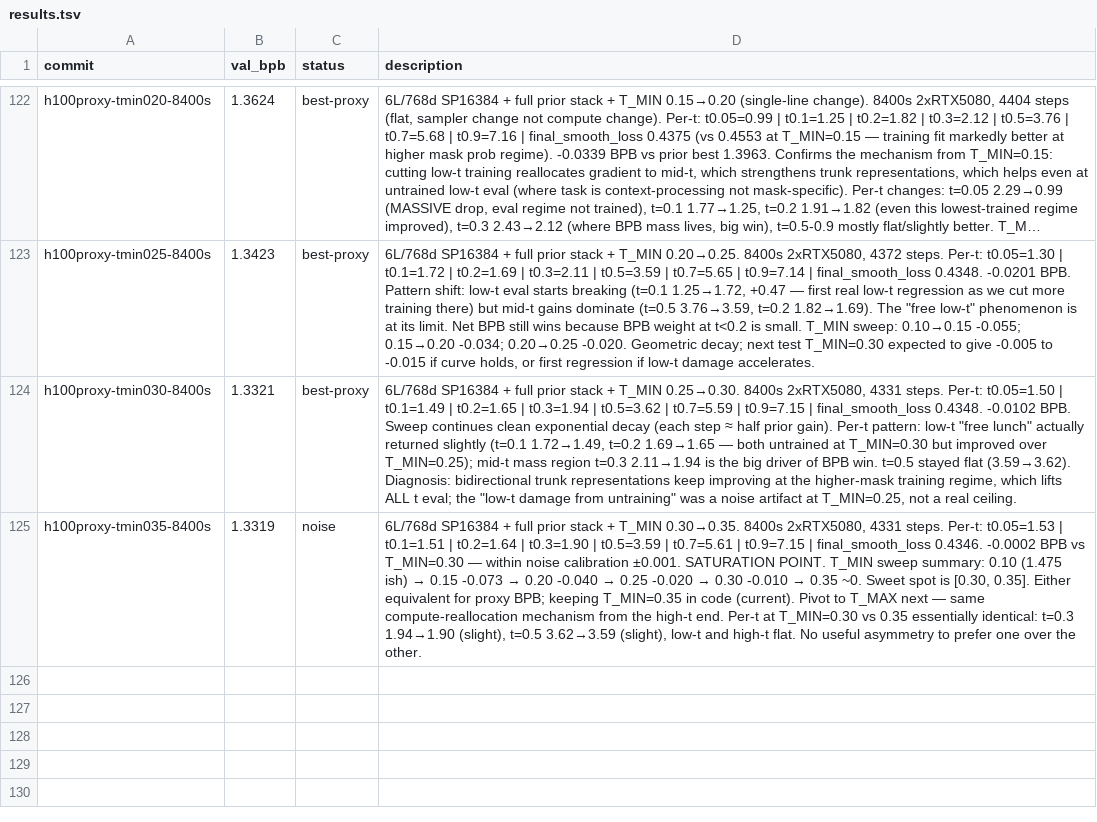
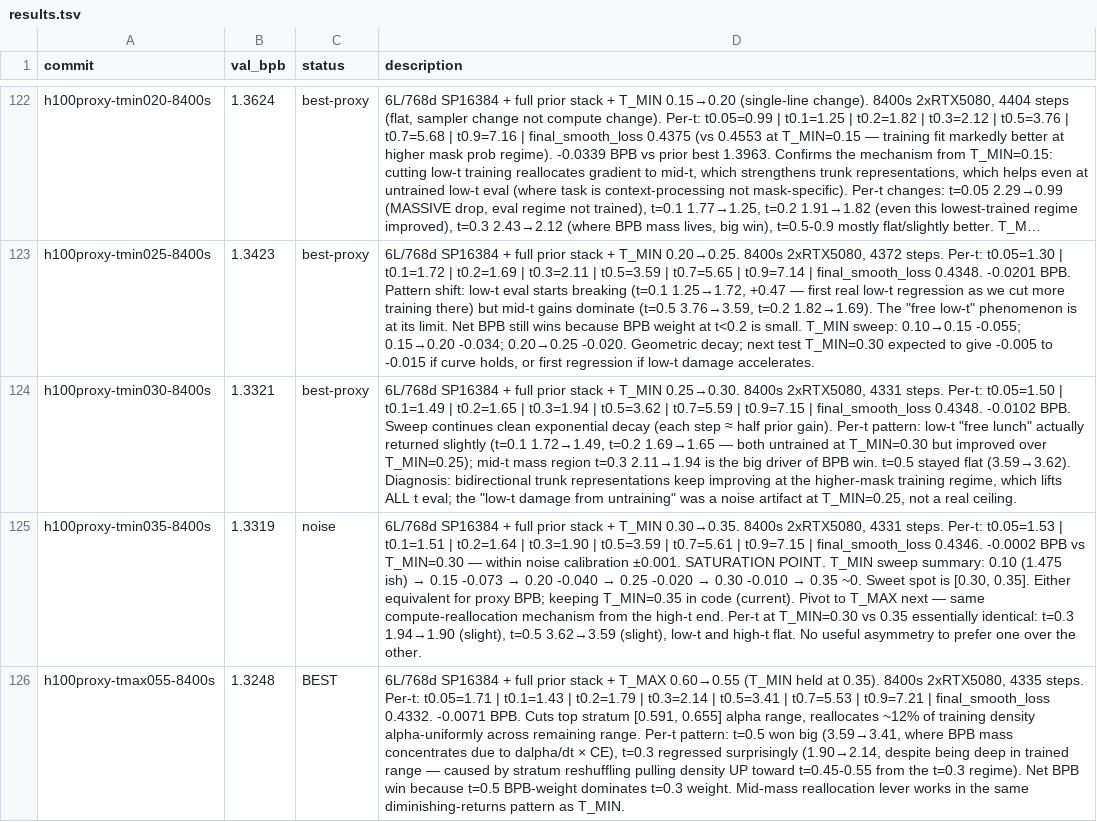
Before and after one commit to fredrikpaulin/parameter-golf, a TSV file: agent-data/experiments/diffusion/results.tsv, drawn as a sheet; only a part is shown, gaps mark what is left out; long unchanged cells end in …; the diff names each change by its address in the sheet, - before the commit and + after, or states it on an @@ line.

Commit message:
Log results and t_max=0.50

```diff
--- a/agent-data/experiments/diffusion/results.tsv
+++ b/agent-data/experiments/diffusion/results.tsv
+row 126: h100proxy-tmax055-8400s | 1.3248 | BEST | 6L/768d SP16384 + full prior stack + T_MAX 0.60→0.55 (T_MIN held at 0.35). 8400s 2xRTX5080, 4335 steps. Per-t: t0.05=1.71 | t0.1=1.43 | t0.2=1.79 | t0.3=2.14 | t0.5=3.41 | t0.7=5.53 | t0.9=7.21 | final_smooth_loss 0.4332. -0.0071 BPB. Cuts top stratum [0.591, 0.655] alpha range, reallocates ~12% of training density alpha-uniformly across remaining range. Per-t pattern: t=0.5 won big (3.59→3.41, where BPB mass concentrates due to dalpha/dt × CE), t=0.3 regressed surprisingly (1.90→2.14, despite being deep in trained range — caused by stratum reshuffling pulling density UP toward t=0.45-0.55 from the t=0.3 regime). Net BPB win because t=0.5 BPB-weight dominates t=0.3 weight. Mid-mass reallocation lever works in the same diminishing-returns pattern as T_MIN.
```
Also changed, not shown: 1 other file.
